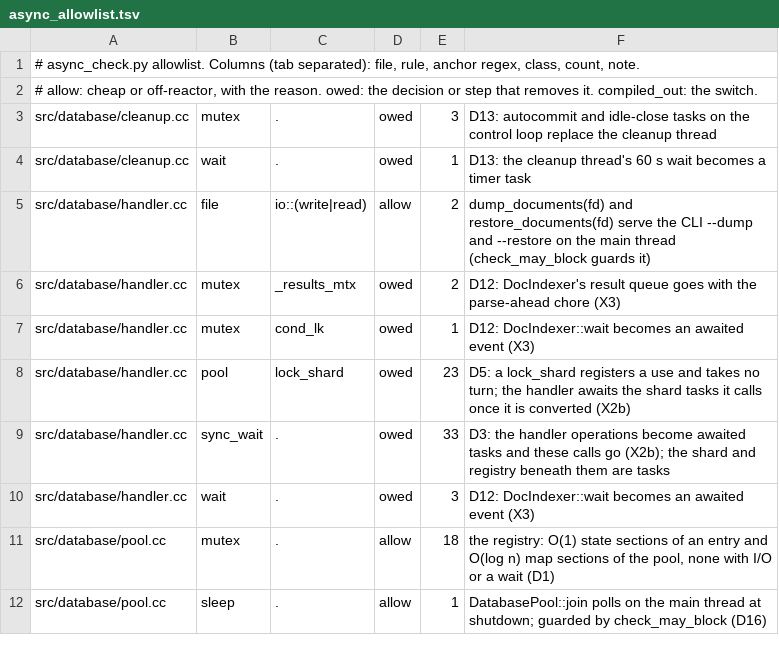
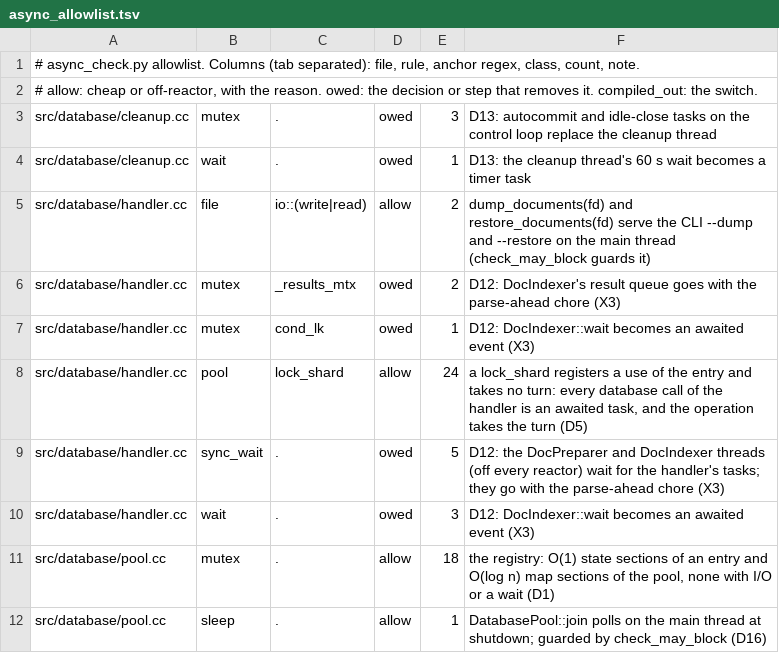
Before and after one commit to Kronuz/Xapiand, a TSV file: harness/async_allowlist.tsv, drawn as a sheet; only a part is shown; the diff covers the shown part only.

Commit message:
Convert the handler, schema, resolver and views to tasks
Phase 7c D3 for the database layer: every DatabaseHandler operation
that reads or writes an index is a task, and so are Document's
accessors, the schema cache and the index resolver they call
(SchemasLRU, IndexResolverLRU, XapiandManager::resolve_index_*),
Schema::index (its script call and its least-used-shard pick are
awaited) and each HTTP view. The 33 engine::sync_wait calls of
handler.cc and the 2 of schema.cc are gone.

What still waits, on threads that are not reactors, is named in
async_allowlist.tsv: SearchService::handle waits for a view's task on
an offload worker (X3 awaits it on the reactor), the bulk indexer's
threads (X3), a Lua script's foreign read (X4), the CLI (main thread).

Also: the pool shares one reader registry across its indexes, sized
by the HTTP loops, the in-flight cap and the shard count; the
integrity check runs under the index's turn (Shard::check).

X2 review items: X2-N1 (the entry's uuid is written and read under its
lock), X2-N2 (a commit that times out after the write was applied
leaves the write to the autocommit instead of failing it), X2-N3 (a
finishing node serves the indexes it has open), X2-N8 (a chore is
awaited by a task on a scheduler). X2-B1 is the engine commit's:
the revision and the work owed are atomics.

A dump pages a shard in 256 documents so a stored blob is read
between pages, not inside the scan's callback.

```diff
--- a/harness/async_allowlist.tsv
+++ b/harness/async_allowlist.tsv
@@ -7,4 +7,4 @@ src/database/handler.cc	mutex	_results_mtx	owed	2	D12: DocIndexer's result queue
 src/database/handler.cc	mutex	cond_lk	owed	1	D12: DocIndexer::wait becomes an awaited event (X3)
-src/database/handler.cc	pool	lock_shard	owed	23	D5: a lock_shard registers a use and takes no turn; the handler awaits the shard tasks it calls once it is converted (X2b)
-src/database/handler.cc	sync_wait	.	owed	33	D3: the handler operations become awaited tasks and these calls go (X2b); the shard and registry beneath them are tasks
+src/database/handler.cc	pool	lock_shard	allow	24	a lock_shard registers a use of the entry and takes no turn: every database call of the handler is an awaited task, and the operation takes the turn (D5)
+src/database/handler.cc	sync_wait	.	owed	5	D12: the DocPreparer and DocIndexer threads (off every reactor) wait for the handler's tasks; they go with the parse-ahead chore (X3)
 src/database/handler.cc	wait	.	owed	3	D12: DocIndexer::wait becomes an awaited event (X3)
```
Also changed, not shown: 6 added rows, 3 removed rows and 4 edited cells elsewhere in this file, 18 other files.
